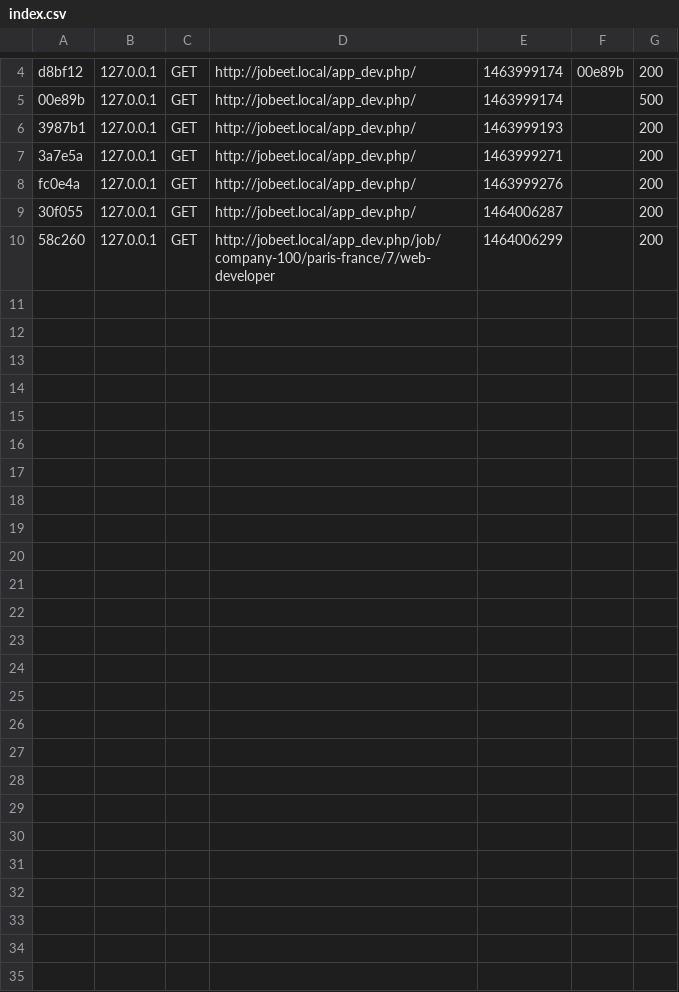
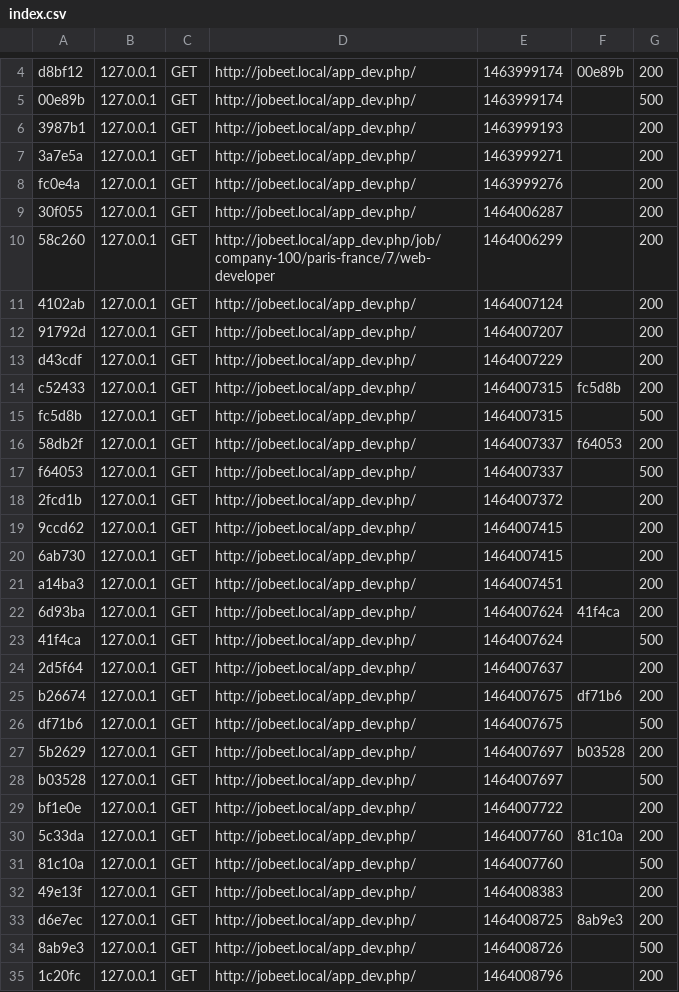
Before and after one commit to SimonArques/simon_arques_jobeet, a CSV file: app/cache/dev/profiler/index.csv, drawn as a sheet; only a part is shown, gaps mark what is left out.

Commit message:
Changed routing file modified index.html file

```diff
--- a/app/cache/dev/profiler/index.csv
+++ b/app/cache/dev/profiler/index.csv
@@ -10 +10,26 @@ fc0e4a,127.0.0.1,GET,http://jobeet.local/app_dev.php/,1463999276,,200
 58c260,127.0.0.1,GET,http://jobeet.local/app_dev.php/job/company-100/paris-france/7/web-developer,1464006299,,200
+4102ab,127.0.0.1,GET,http://jobeet.local/app_dev.php/,1464007124,,200
+91792d,127.0.0.1,GET,http://jobeet.local/app_dev.php/,1464007207,,200
+d43cdf,127.0.0.1,GET,http://jobeet.local/app_dev.php/,1464007229,,200
+c52433,127.0.0.1,GET,http://jobeet.local/app_dev.php/,1464007315,fc5d8b,200
+fc5d8b,127.0.0.1,GET,http://jobeet.local/app_dev.php/,1464007315,,500
+58db2f,127.0.0.1,GET,http://jobeet.local/app_dev.php/,1464007337,f64053,200
+f64053,127.0.0.1,GET,http://jobeet.local/app_dev.php/,1464007337,,500
+2fcd1b,127.0.0.1,GET,http://jobeet.local/app_dev.php/,1464007372,,200
+9ccd62,127.0.0.1,GET,http://jobeet.local/app_dev.php/,1464007415,,200
+6ab730,127.0.0.1,GET,http://jobeet.local/app_dev.php/,1464007415,,200
+a14ba3,127.0.0.1,GET,http://jobeet.local/app_dev.php/,1464007451,,200
+6d93ba,127.0.0.1,GET,http://jobeet.local/app_dev.php/,1464007624,41f4ca,200
+41f4ca,127.0.0.1,GET,http://jobeet.local/app_dev.php/,1464007624,,500
+2d5f64,127.0.0.1,GET,http://jobeet.local/app_dev.php/,1464007637,,200
+b26674,127.0.0.1,GET,http://jobeet.local/app_dev.php/,1464007675,df71b6,200
+df71b6,127.0.0.1,GET,http://jobeet.local/app_dev.php/,1464007675,,500
+5b2629,127.0.0.1,GET,http://jobeet.local/app_dev.php/,1464007697,b03528,200
+b03528,127.0.0.1,GET,http://jobeet.local/app_dev.php/,1464007697,,500
+bf1e0e,127.0.0.1,GET,http://jobeet.local/app_dev.php/,1464007722,,200
+5c33da,127.0.0.1,GET,http://jobeet.local/app_dev.php/,1464007760,81c10a,200
+81c10a,127.0.0.1,GET,http://jobeet.local/app_dev.php/,1464007760,,500
+49e13f,127.0.0.1,GET,http://jobeet.local/app_dev.php/,1464008383,,200
+d6e7ec,127.0.0.1,GET,http://jobeet.local/app_dev.php/,1464008725,8ab9e3,200
+8ab9e3,127.0.0.1,GET,http://jobeet.local/app_dev.php/,1464008726,,500
+1c20fc,127.0.0.1,GET,http://jobeet.local/app_dev.php/,1464008796,,200
```
Also changed, not shown: 33 other files.
